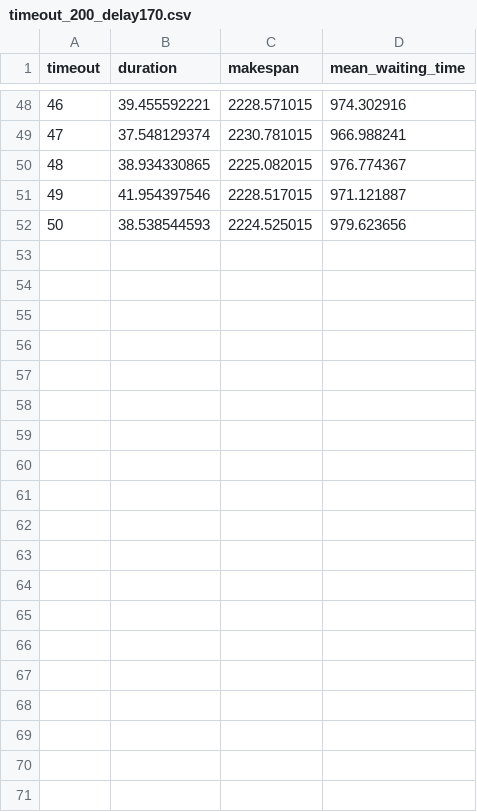
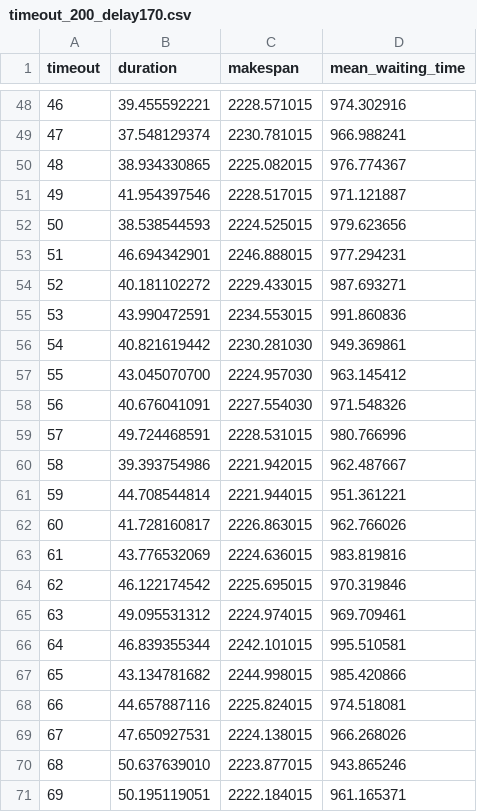
Before and after one commit to oar-team/batkube-test, a CSV file: results/timeout_200_delay170.csv, drawn as a sheet; only a part is shown, gaps mark what is left out; the diff covers the shown part only; the diff names each change by its address in the sheet, - before the commit and + after, or states it on an @@ line.

Commit message:
more results

```diff
--- a/results/timeout_200_delay170.csv
+++ b/results/timeout_200_delay170.csv
+row 53: 51 | 46.694342901 | 2246.888015 | 977.294231
+row 54: 52 | 40.181102272 | 2229.433015 | 987.693271
+row 55: 53 | 43.990472591 | 2234.553015 | 991.860836
+row 56: 54 | 40.821619442 | 2230.281030 | 949.369861
+row 57: 55 | 43.045070700 | 2224.957030 | 963.145412
+row 58: 56 | 40.676041091 | 2227.554030 | 971.548326
+row 59: 57 | 49.724468591 | 2228.531015 | 980.766996
+row 60: 58 | 39.393754986 | 2221.942015 | 962.487667
+row 61: 59 | 44.708544814 | 2221.944015 | 951.361221
+row 62: 60 | 41.728160817 | 2226.863015 | 962.766026
+row 63: 61 | 43.776532069 | 2224.636015 | 983.819816
+row 64: 62 | 46.122174542 | 2225.695015 | 970.319846
+row 65: 63 | 49.095531312 | 2224.974015 | 969.709461
+row 66: 64 | 46.839355344 | 2242.101015 | 995.510581
+row 67: 65 | 43.134781682 | 2244.998015 | 985.420866
+row 68: 66 | 44.657887116 | 2225.824015 | 974.518081
+row 69: 67 | 47.650927531 | 2224.138015 | 966.268026
+row 70: 68 | 50.637639010 | 2223.877015 | 943.865246
+row 71: 69 | 50.195119051 | 2222.184015 | 961.165371
```
Also changed, not shown: 31 added rows elsewhere in this file, 10 other files.
